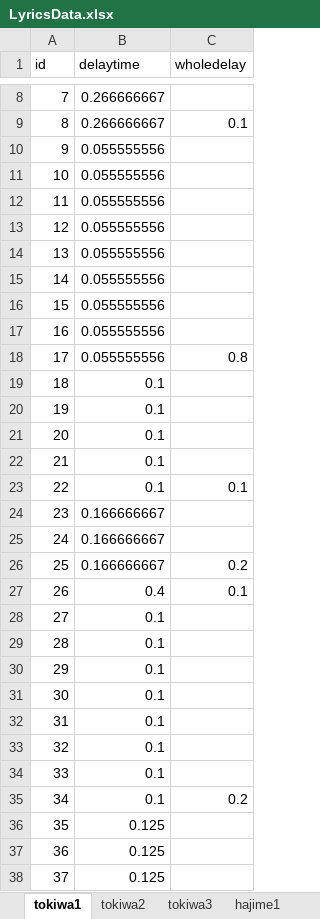
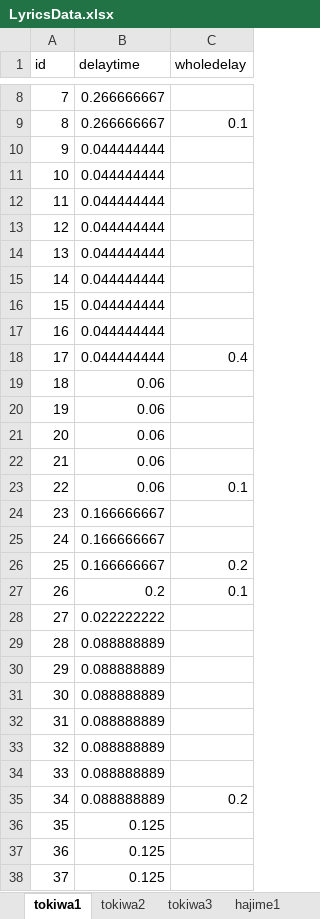
Before and after one commit to Allenchew/rap.zap.snap, an Excel workbook: RapZapSnap/Assets/Chew/script/Excel Related/LyricsData.xlsx, sheet tokiwa1, drawn as a sheet; only a part is shown, gaps mark what is left out; values as stored, in another font and other column widths than the file's, no borders; the diff covers the shown part only; the diff names each change by its address in the sheet, - before the commit and + after, or states it on an @@ line.

```diff
--- a/RapZapSnap/Assets/Chew/script/Excel Related/LyricsData.xlsx (sheet tokiwa1)
+++ b/RapZapSnap/Assets/Chew/script/Excel Related/LyricsData.xlsx (sheet tokiwa1)
-B10:B18 (delaytime): 0.055555556
+B10:B18 (delaytime): 0.044444444
-C18 (wholedelay): 0.8
+C18 (wholedelay): 0.4
-B19:B23 (delaytime): 0.1
+B19:B23 (delaytime): 0.06
-B27 (delaytime): 0.4
+B27 (delaytime): 0.2
-B28 (delaytime): 0.1
+B28 (delaytime): 0.022222222
-B29:B35 (delaytime): 0.1
+B29:B35 (delaytime): 0.088888889
```
Also changed, not shown: 44 edited cells elsewhere in this sheet, sheet tokiwa3, sheet hajime1, sheet hajime3, sheet tokiwa2, RapZapSnap/Assets/Chew/script/Excel Related/NotesData.xlsx, 6 other files.
